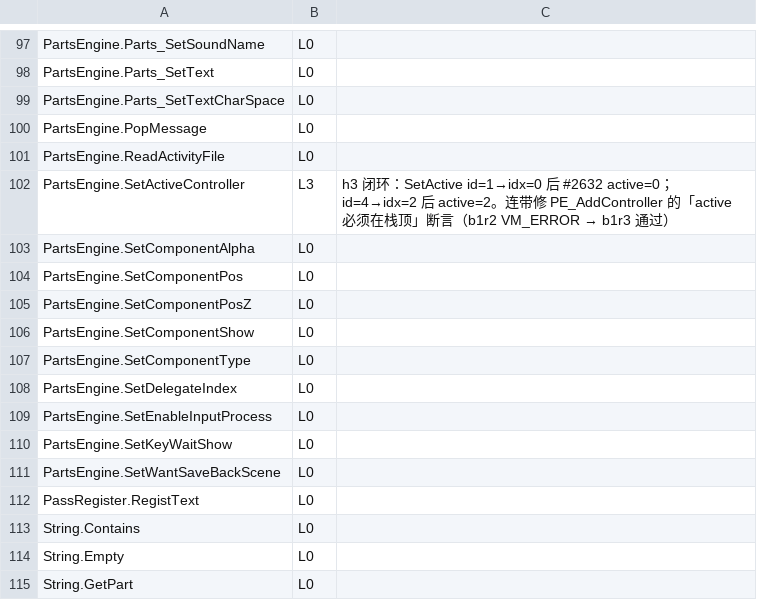
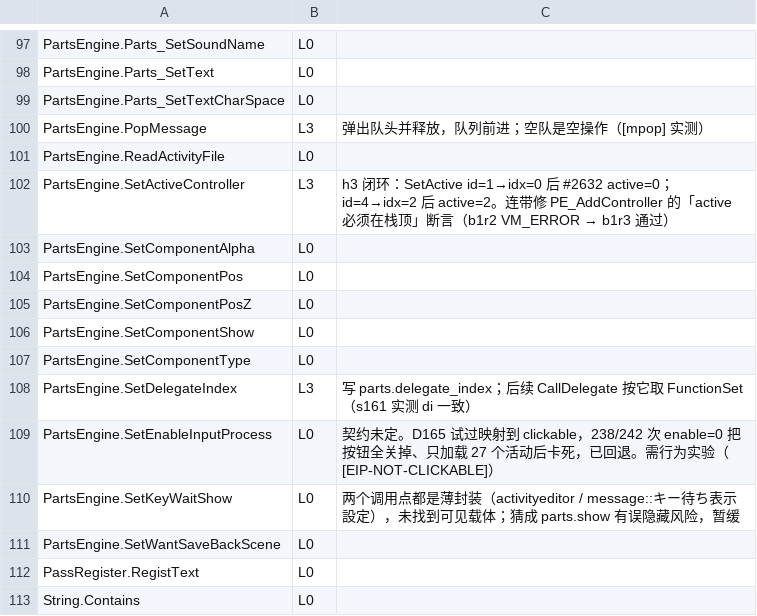
Before and after one commit to easleyclaymore/Rance10-Android-Port, a TSV file: tools/offline/hll_ledger.tsv, drawn as a sheet; only a part is shown, gaps mark what is left out; the shorter side is filled out with more unchanged rows; the diff covers the shown part only.

```diff
--- a/tools/offline/hll_ledger.tsv
+++ b/tools/offline/hll_ledger.tsv
@@ -99,3 +99,3 @@ PartsEngine.Parts_SetText	L0
 PartsEngine.Parts_SetTextCharSpace	L0	
-PartsEngine.PopMessage	L0	
+PartsEngine.PopMessage	L3	弹出队头并释放，队列前进；空队是空操作（[mpop] 实测）
 PartsEngine.ReadActivityFile	L0	
@@ -107,5 +107,5 @@ PartsEngine.SetComponentShow	L0
 PartsEngine.SetComponentType	L0	
-PartsEngine.SetDelegateIndex	L0	
-PartsEngine.SetEnableInputProcess	L0	
-PartsEngine.SetKeyWaitShow	L0	
+PartsEngine.SetDelegateIndex	L3	写 parts.delegate_index；后续 CallDelegate 按它取 FunctionSet（s161 实测 di 一致）
+PartsEngine.SetEnableInputProcess	L0	契约未定。D165 试过映射到 clickable，238/242 次 enable=0 把按钮全关掉、只加载 27 个活动后卡死，已回退。需行为实验（[EIP-NOT-CLICKABLE]）
+PartsEngine.SetKeyWaitShow	L0	两个调用点都是薄封装（activityeditor / message::キー待ち表示設定），未找到可见载体；猜成 parts.show 有误隐藏风险，暂缓
 PartsEngine.SetWantSaveBackScene	L0	
```
Also changed, not shown: 33 edited cells elsewhere in this file, 1 other file.
